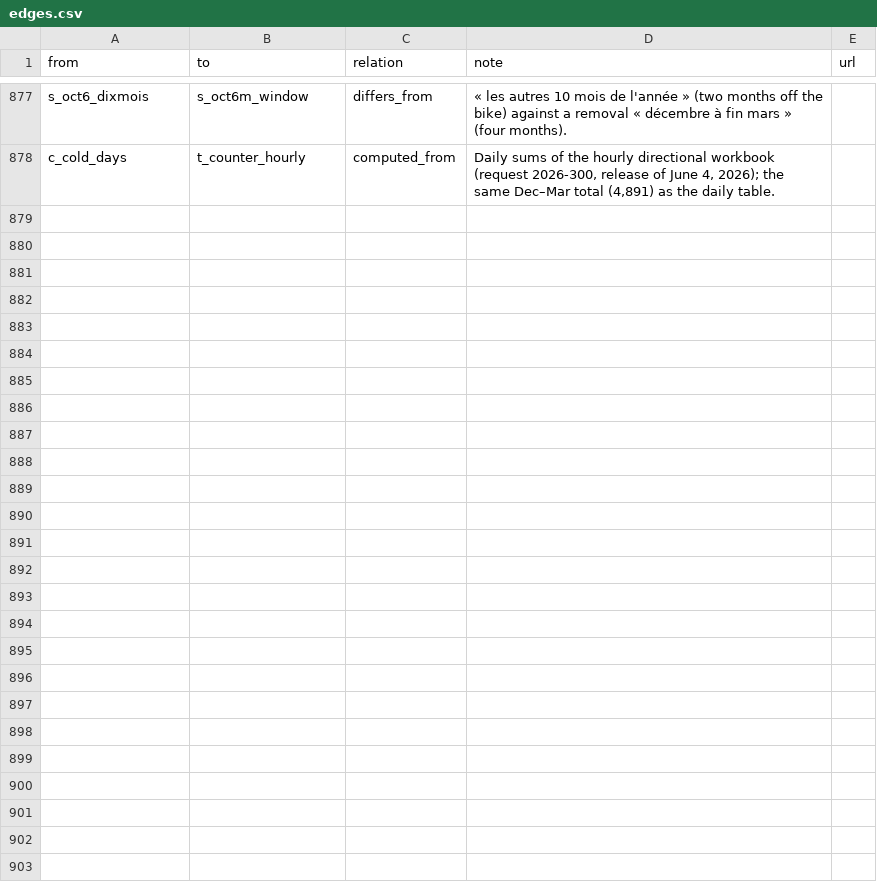
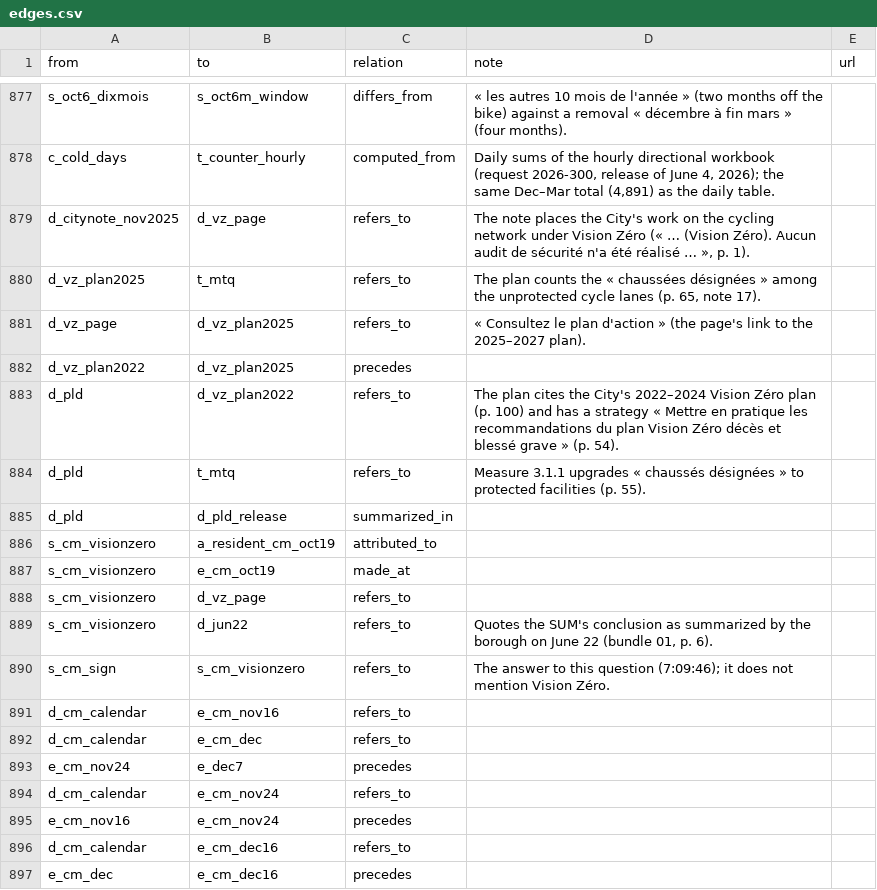
Before and after one commit to OpenMobilityData/Terrebonne-open-sources, a CSV file: 2026-evidence-graph/edges.csv, drawn as a sheet; only a part is shown, gaps mark what is left out; the diff names each change by its address in the sheet, - before the commit and + after, or states it on an @@ line.

```diff
--- a/2026-evidence-graph/edges.csv
+++ b/2026-evidence-graph/edges.csv
+row 879: d_citynote_nov2025 | d_vz_page | refers_to | The note places the City's work on the cycling network under Vision Zéro (« … (Vision Zéro). Aucun audit de sécurité n'a été réalisé … », p. 1).
+row 880: d_vz_plan2025 | t_mtq | refers_to | The plan counts the « chaussées désignées » among the unprotected cycle lanes (p. 65, note 17).
+row 881: d_vz_page | d_vz_plan2025 | refers_to | « Consultez le plan d'action » (the page's link to the 2025–2027 plan).
+row 882: d_vz_plan2022 | d_vz_plan2025 | precedes
+row 883: d_pld | d_vz_plan2022 | refers_to | The plan cites the City's 2022–2024 Vision Zéro plan (p. 100) and has a strategy « Mettre en pratique les recommandations du plan Vision Zéro décès et blessé grave » (p. 54).
+row 884: d_pld | t_mtq | refers_to | Measure 3.1.1 upgrades « chaussés désignées » to protected facilities (p. 55).
+row 885: d_pld | d_pld_release | summarized_in
+row 886: s_cm_visionzero | a_resident_cm_oct19 | attributed_to
+row 887: s_cm_visionzero | e_cm_oct19 | made_at
+row 888: s_cm_visionzero | d_vz_page | refers_to
+row 889: s_cm_visionzero | d_jun22 | refers_to | Quotes the SUM's conclusion as summarized by the borough on June 22 (bundle 01, p. 6).
+row 890: s_cm_sign | s_cm_visionzero | refers_to | The answer to this question (7:09:46); it does not mention Vision Zéro.
+row 891: d_cm_calendar | e_cm_nov16 | refers_to
+row 892: d_cm_calendar | e_cm_dec | refers_to
+row 893: e_cm_nov24 | e_dec7 | precedes
+row 894: d_cm_calendar | e_cm_nov24 | refers_to
+row 895: e_cm_nov16 | e_cm_nov24 | precedes
+row 896: d_cm_calendar | e_cm_dec16 | refers_to
+row 897: e_cm_dec | e_cm_dec16 | precedes
```
Also changed, not shown: 21 other files.
